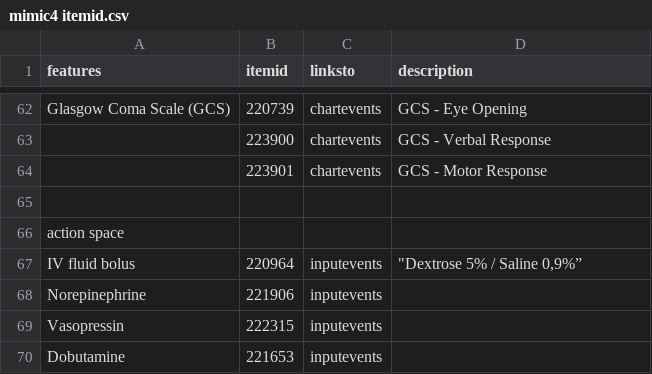
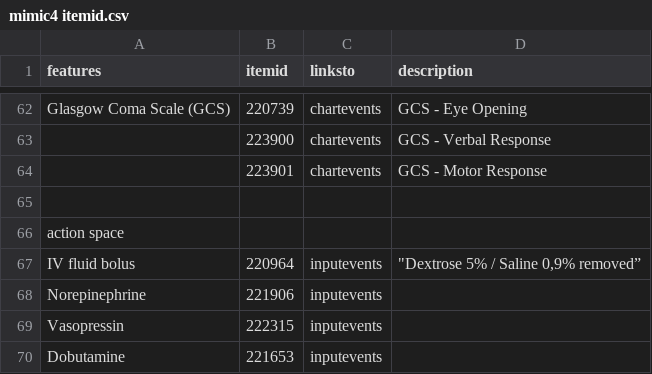
Before and after one commit to AnnaJiang1308/mimic4_sepsis, a CSV file: mimic4 itemid.csv, drawn as a sheet; only a part is shown, gaps mark what is left out.

Commit message:
reomved IV fluid bolus

```diff
--- a/mimic4 itemid.csv
+++ b/mimic4 itemid.csv
@@ -66,3 +66,3 @@ Glasgow Coma Scale (GCS),220739,chartevents,GCS - Eye Opening
 action space,,,
-IV fluid bolus,220964,inputevents,"""Dextrose 5% / Saline 0,9%”"
+IV fluid bolus,220964,inputevents,"""Dextrose 5% / Saline 0,9% removed”"
 Norepinephrine,221906,inputevents,
```
